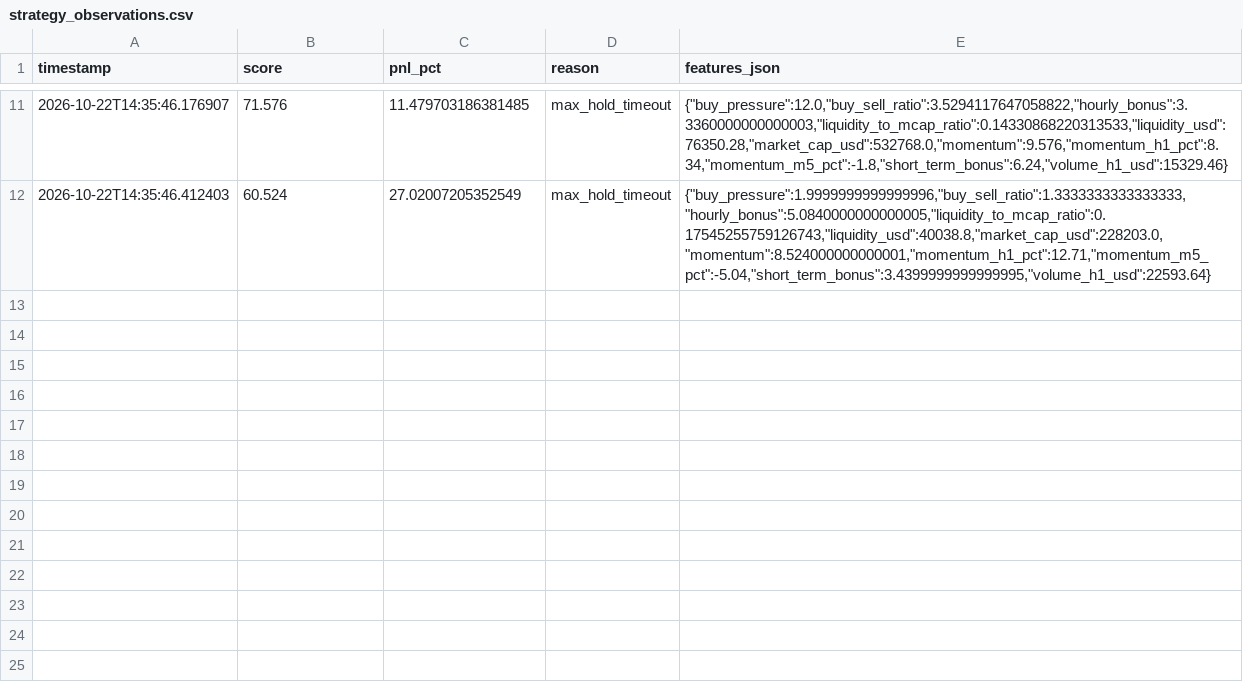
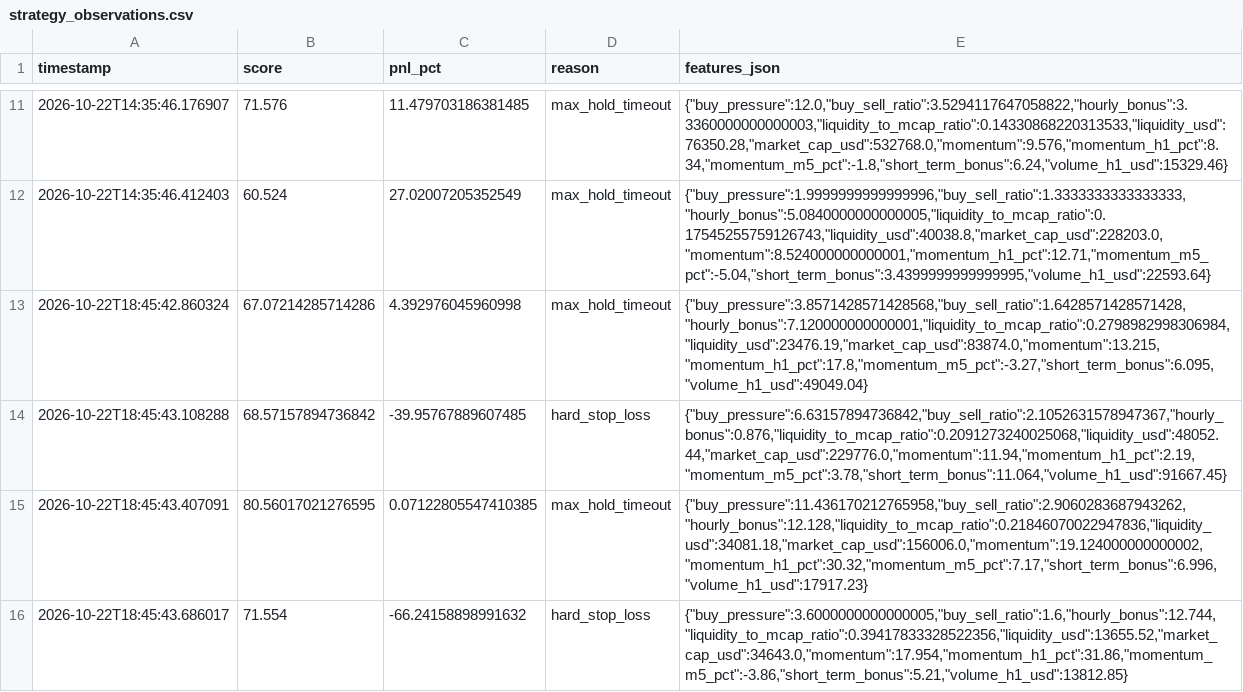
Before and after one commit to amincanani1985-web/meme-scanner-bot, a CSV file: paper_account/strategy_observations.csv, drawn as a sheet; only a part is shown, gaps mark what is left out.

```diff
--- a/paper_account/strategy_observations.csv
+++ b/paper_account/strategy_observations.csv
@@ -12 +12,5 @@ timestamp,score,pnl_pct,reason,features_json
 2026-10-22T14:35:46.412403,60.524,27.02007205352549,max_hold_timeout,"{""buy_pressure"":1.9999999999999996,""buy_sell_ratio"":1.3333333333333333,""hourly_bonus"":5.0840000000000005,""liquidity_to_mcap_ratio"":0.17545255759126743,""liquidity_usd"":40038.8,""market_cap_usd"":228203.0,""momentum"":8.524000000000001,""momentum_h1_pct"":12.71,""momentum_m5_pct"":-5.04,""short_term_bonus"":3.4399999999999995,""volume_h1_usd"":22593.64}"
+2026-10-22T18:45:42.860324,67.07214285714286,4.392976045960998,max_hold_timeout,"{""buy_pressure"":3.8571428571428568,""buy_sell_ratio"":1.6428571428571428,""hourly_bonus"":7.120000000000001,""liquidity_to_mcap_ratio"":0.2798982998306984,""liquidity_usd"":23476.19,""market_cap_usd"":83874.0,""momentum"":13.215,""momentum_h1_pct"":17.8,""momentum_m5_pct"":-3.27,""short_term_bonus"":6.095,""volume_h1_usd"":49049.04}"
+2026-10-22T18:45:43.108288,68.57157894736842,-39.95767889607485,hard_stop_loss,"{""buy_pressure"":6.63157894736842,""buy_sell_ratio"":2.1052631578947367,""hourly_bonus"":0.876,""liquidity_to_mcap_ratio"":0.2091273240025068,""liquidity_usd"":48052.44,""market_cap_usd"":229776.0,""momentum"":11.94,""momentum_h1_pct"":2.19,""momentum_m5_pct"":3.78,""short_term_bonus"":11.064,""volume_h1_usd"":91667.45}"
+2026-10-22T18:45:43.407091,80.56017021276595,0.07122805547410385,max_hold_timeout,"{""buy_pressure"":11.436170212765958,""buy_sell_ratio"":2.9060283687943262,""hourly_bonus"":12.128,""liquidity_to_mcap_ratio"":0.21846070022947836,""liquidity_usd"":34081.18,""market_cap_usd"":156006.0,""momentum"":19.124000000000002,""momentum_h1_pct"":30.32,""momentum_m5_pct"":7.17,""short_term_bonus"":6.996,""volume_h1_usd"":17917.23}"
+2026-10-22T18:45:43.686017,71.554,-66.24158898991632,hard_stop_loss,"{""buy_pressure"":3.6000000000000005,""buy_sell_ratio"":1.6,""hourly_bonus"":12.744,""liquidity_to_mcap_ratio"":0.39417833328522356,""liquidity_usd"":13655.52,""market_cap_usd"":34643.0,""momentum"":17.954,""momentum_h1_pct"":31.86,""momentum_m5_pct"":-3.86,""short_term_bonus"":5.21,""volume_h1_usd"":13812.85}"
```
Also changed, not shown: paper_account/trades_log.csv, whale_events.csv, 5 other files.
